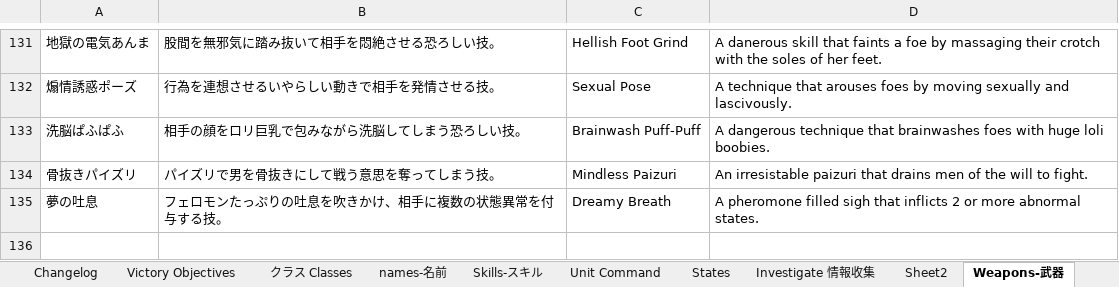
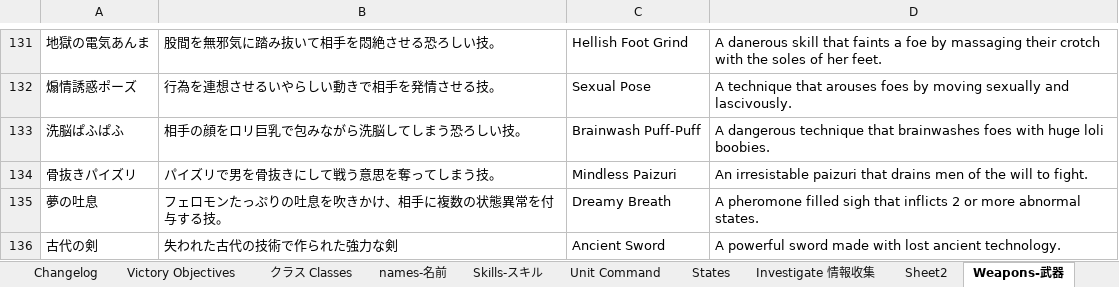
Before and after one commit to Giratena/Succubus-Senki-Translation-Project, an Excel workbook: 固有名詞 (Literally everything else).xlsx, sheet Weapons-武器, drawn as a sheet; only a part is shown, gaps mark what is left out; values as stored, in another font and other column widths than the file's, no borders; the diff names each change by its address in the sheet, - before the commit and + after, or states it on an @@ line.

```diff
--- a/固有名詞 (Literally everything else).xlsx (sheet Weapons-武器)
+++ b/固有名詞 (Literally everything else).xlsx (sheet Weapons-武器)
+row 136: 古代の剣 | 失われた古代の技術で作られた強力な剣 | Ancient Sword | A powerful sword made with lost ancient technology.
```
Also changed, not shown: sheet Changelog.
